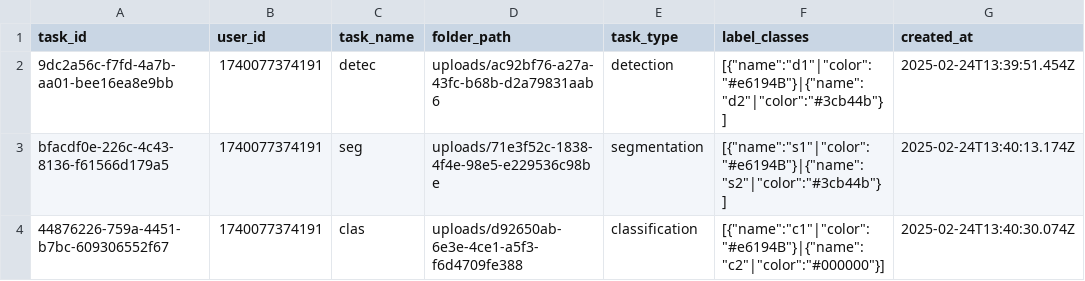
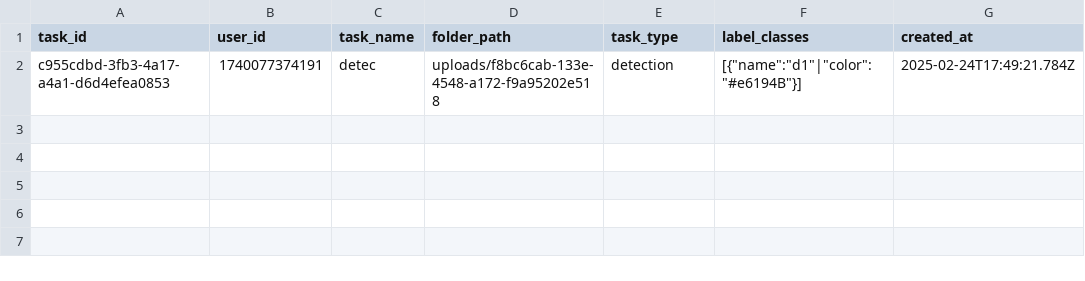
Before and after one commit to raihan5802/Annotation-Page---Ai-Platform, a CSV file: tasks.csv, drawn as a sheet.

```diff
--- a/tasks.csv
+++ b/tasks.csv
@@ -1,4 +1,2 @@
 task_id,user_id,task_name,folder_path,task_type,label_classes,created_at
-9dc2a56c-f7fd-4a7b-aa01-bee16ea8e9bb,1740077374191,detec,uploads/ac92bf76-a27a-43fc-b68b-d2a79831aab6,detection,[{"name":"d1"|"color":"#e6194B"}|{"name":"d2"|"color":"#3cb44b"}],2025-02-24T13:39:51.454Z
-bfacdf0e-226c-4c43-8136-f61566d179a5,1740077374191,seg,uploads/71e3f52c-1838-4f4e-98e5-e229536c98be,segmentation,[{"name":"s1"|"color":"#e6194B"}|{"name":"s2"|"color":"#3cb44b"}],2025-02-24T13:40:13.174Z
-44876226-759a-4451-b7bc-609306552f67,1740077374191,clas,uploads/d92650ab-6e3e-4ce1-a5f3-f6d4709fe388,classification,[{"name":"c1"|"color":"#e6194B"}|{"name":"c2"|"color":"#000000"}],2025-02-24T13:40:30.074Z
+c955cdbd-3fb3-4a17-a4a1-d6d4efea0853,1740077374191,detec,uploads/f8bc6cab-133e-4548-a172-f9a95202e518,detection,[{"name":"d1"|"color":"#e6194B"}],2025-02-24T17:49:21.784Z
```
Also changed, not shown: 12 other files.
